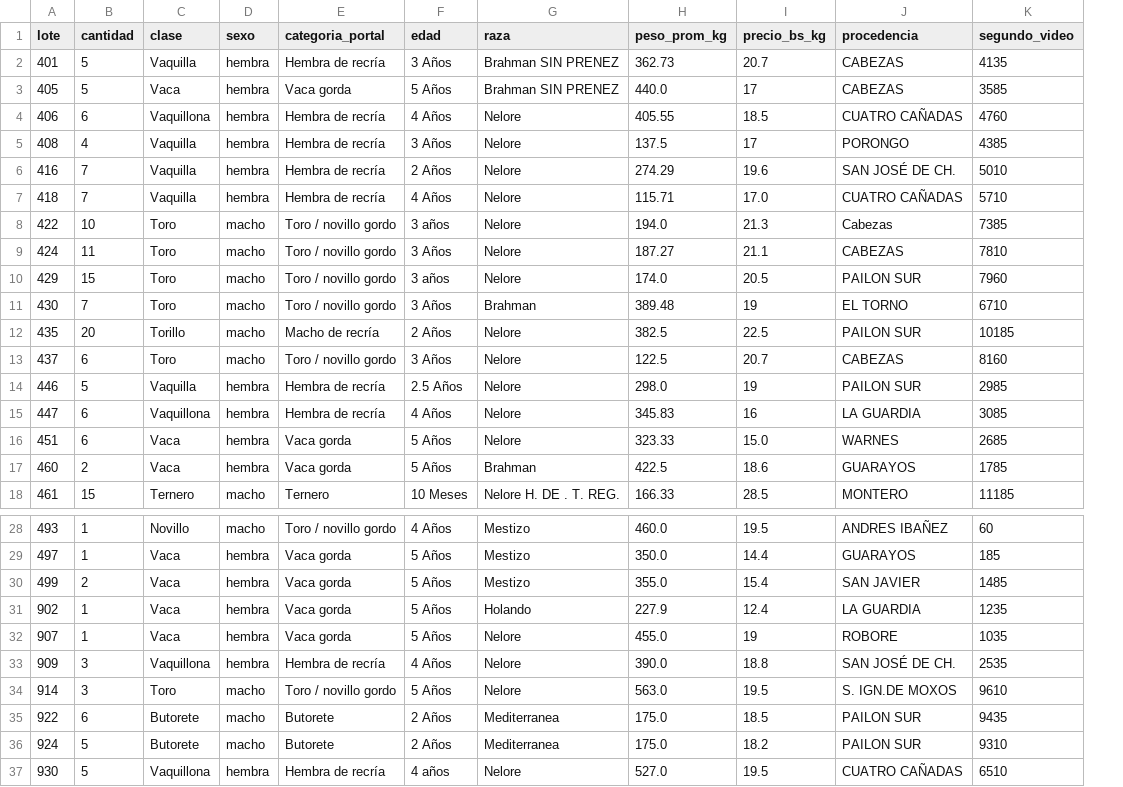
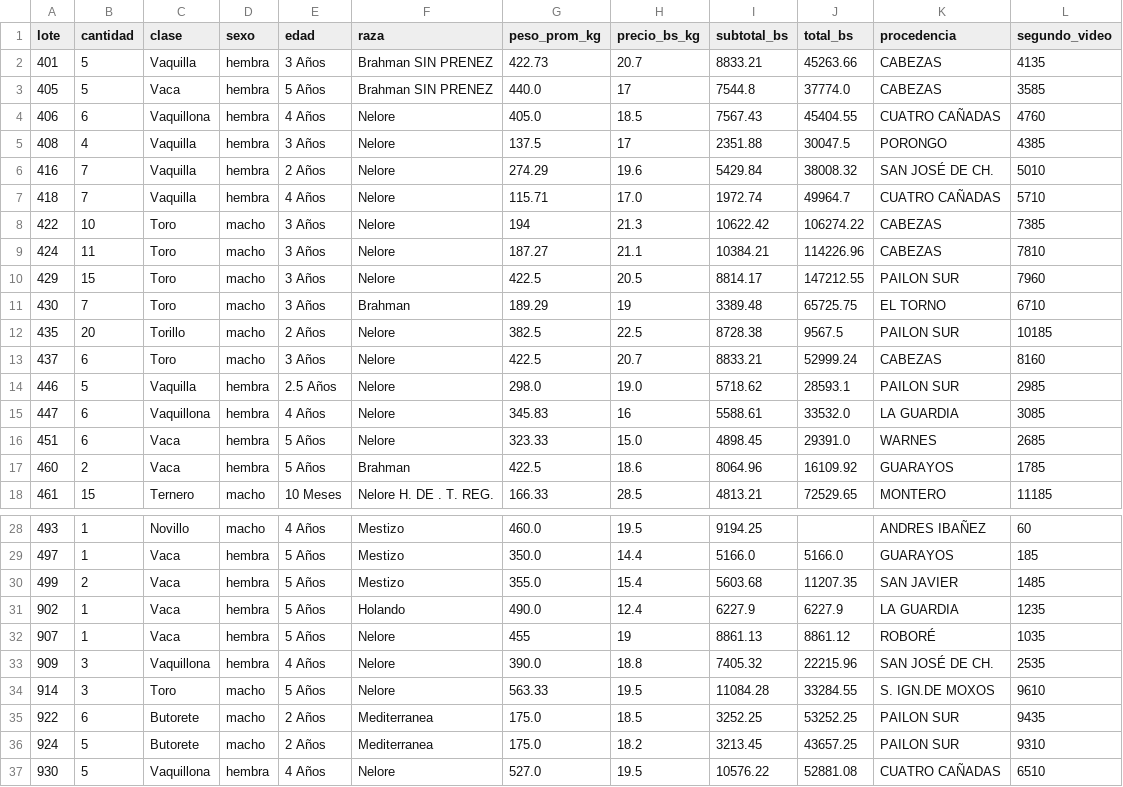
Before and after one commit to diegoantelo3/portal-ganadero-bolivia, a CSV file: data/historial/remate_2026-07-30.csv, drawn as a sheet; only a part is shown, gaps mark what is left out; removed rows and columns are numbered as before the commit, all else as after; the diff covers the shown part only; the diff names each change by its address in the sheet, - before the commit and + after, or states it on an @@ line.

Commit message:
Descarta el lote cuando la aritmetica del cartel no cierra, en vez de adivinar
Probe dos heuristicas de auto-correccion del peso y las dos rompian otros lotes:
derivar del subtotal daba 114,89 kg donde el cartel decia 415,71; derivar del
total daba 21,05 kg en un lote de 383 kg. La causa es que cuando la IA lee mal
el peso, con frecuencia devuelve un subtotal consistente con su propio error,
asi que el acuerdo entre dos lecturas no prueba nada.

La senal que si discrimina es la coherencia interna:  TOTAL = SUBTOTAL x CANTIDAD.
Si no cierra, alguna cifra esta mal leida y ninguna derivacion es confiable ->
se descarta con motivo 'cartel_inconsistente'. Si cierra, el peso se recalcula
desde el subtotal y la correccion queda auditada.

Verificado contra fotogramas del video (lotes 418, 422, 424, 430, 437, 468, 470).

Resultado sobre el remate 30/07: 16 lotes publicados de 36, y los conflictos
clase-vs-peso pasan de 8 a CERO — cuando el cartel es coherente, clase y peso
coinciden solos. Se publica menos, pero lo que se publica es verificable.

```diff
--- a/data/historial/remate_2026-07-30.csv
+++ b/data/historial/remate_2026-07-30.csv
-column E (categoria_portal), rows 2-18: Hembra de recría | Vaca gorda | Hembra de recría | Hembra de recría | Hembra de recría | Hembra de recría | Toro / novillo gordo | Toro / novillo gordo | Toro / novillo gordo | Toro / novillo gordo | Macho de recría | Toro / novillo gordo | Hembra de recría | Hembra de recría | Vaca gorda | Vaca gorda | Ternero; rows 28-37: Toro / novillo gordo | Vaca gorda | Vaca gorda | Vaca gorda | Vaca gorda | Hembra de recría | Toro / novillo gordo | Butorete | Butorete | Hembra de recría
+column I (subtotal_bs), rows 2-18: 8833.21 | 7544.8 | 7567.43 | 2351.88 | 5429.84 | 1972.74 | 10622.42 | 10384.21 | 8814.17 | 3389.48 | 8728.38 | 8833.21 | 5718.62 | 5588.61 | 4898.45 | 8064.96 | 4813.21; rows 28-37: 9194.25 | 5166.0 | 5603.68 | 6227.9 | 8861.13 | 7405.32 | 11084.28 | 3252.25 | 3213.45 | 10576.22
+column J (total_bs), rows 2-18: 45263.66 | 37774.0 | 45404.55 | 30047.5 | 38008.32 | 49964.7 | 106274.22 | 114226.96 | 147212.55 | 65725.75 | 9567.5 | 52999.24 | 28593.1 | 33532.0 | 29391.0 | 16109.92 | 72529.65; rows 29-37: 5166.0 | 11207.35 | 6227.9 | 8861.12 | 22215.96 | 33284.55 | 53252.25 | 43657.25 | 52881.08
-G2 (peso_prom_kg): 362.73
+G2 (peso_prom_kg): 422.73
-G4 (peso_prom_kg): 405.55
+G4 (peso_prom_kg): 405.0
-E8 (edad): 3 años
+E8 (edad): 3 Años
-G8 (peso_prom_kg): 194.0
+G8 (peso_prom_kg): 194
-K8 (procedencia): Cabezas
+K8 (procedencia): CABEZAS
-E10 (edad): 3 años
+E10 (edad): 3 Años
-G10 (peso_prom_kg): 174.0
+G10 (peso_prom_kg): 422.5
-G11 (peso_prom_kg): 389.48
+G11 (peso_prom_kg): 189.29
-G13 (peso_prom_kg): 122.5
+G13 (peso_prom_kg): 422.5
-H14 (precio_bs_kg): 19
+H14 (precio_bs_kg): 19.0
-G31 (peso_prom_kg): 227.9
+G31 (peso_prom_kg): 490.0
-G32 (peso_prom_kg): 455.0
+G32 (peso_prom_kg): 455
-K32 (procedencia): ROBORE
+K32 (procedencia): ROBORÉ
-G34 (peso_prom_kg): 563.0
+G34 (peso_prom_kg): 563.33
-E37 (edad): 4 años
+E37 (edad): 4 Años
```
Also changed, not shown: 3 edited cells elsewhere in this file, 9 other files.
